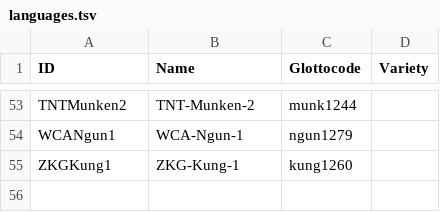
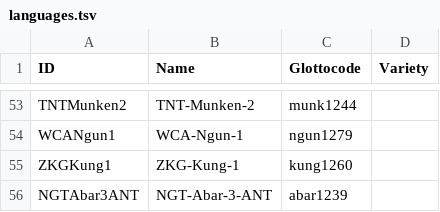
Before and after one commit to kpaam-cam/lowerfungom-wordlists, a TSV file: etc/languages.tsv, drawn as a sheet; only a part is shown, gaps mark what is left out; the diff names each change by its address in the sheet, - before the commit and + after, or states it on an @@ line.

```diff
--- a/etc/languages.tsv
+++ b/etc/languages.tsv
+row 56: NGTAbar3ANT | NGT-Abar-3-ANT | abar1239
```
Also changed, not shown: analyses/Phase3a-Fall2023/kplfSubset-ConceptSummary.tsv, analyses/Phase3a-Fall2023/kplfSubset-filled0.75.tsv, 32 other files.
